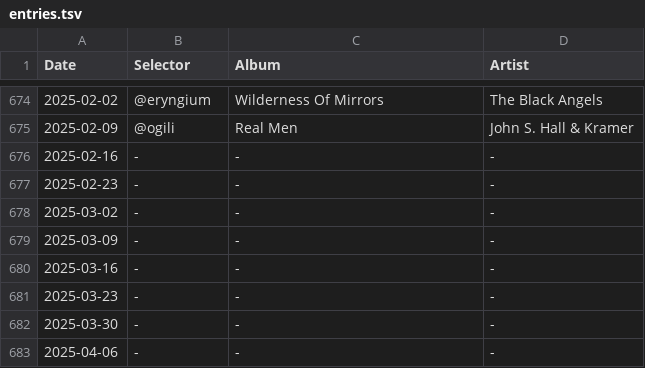
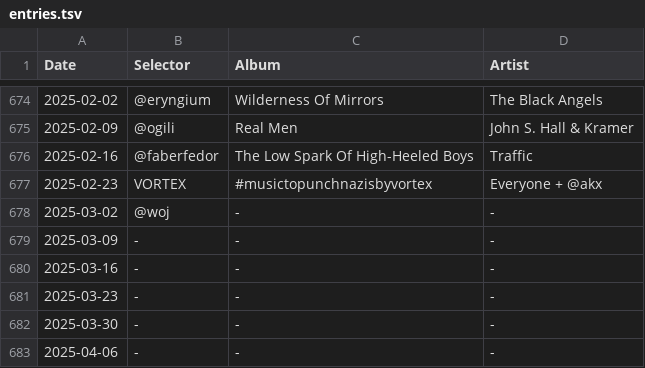
Before and after one commit to akx/listeningclub, a TSV file: entries.tsv, drawn as a sheet; only a part is shown, gaps mark what is left out.

```diff
--- a/entries.tsv
+++ b/entries.tsv
@@ -675,5 +675,5 @@ Date	Selector	Album	Artist
 2025-02-09	@ogili	Real Men	John S. Hall & Kramer
-2025-02-16	-	-	-
-2025-02-23	-	-	-
-2025-03-02	-	-	-
+2025-02-16	@faberfedor	The Low Spark Of High-Heeled Boys	Traffic
+2025-02-23	VORTEX	#musictopunchnazisbyvortex	Everyone + @akx
+2025-03-02	@woj	-	-
 2025-03-09	-	-	-
```
Also changed, not shown: 1 other file.
